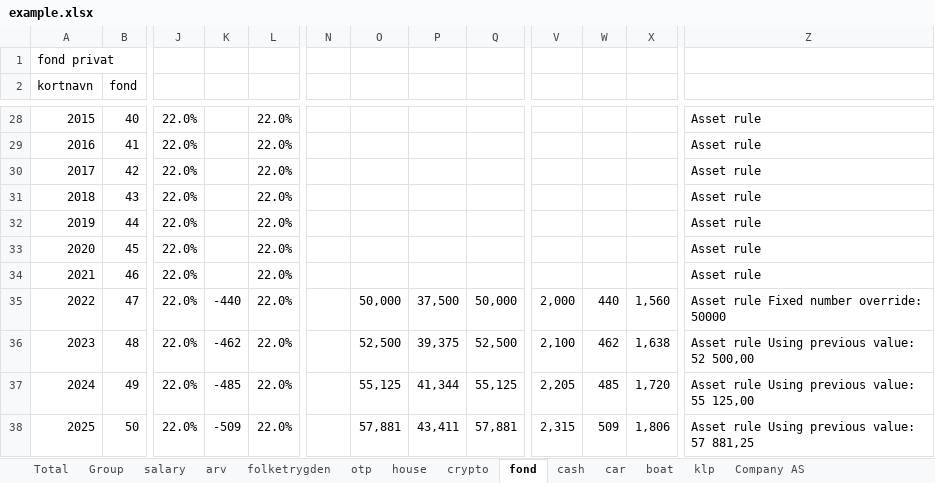
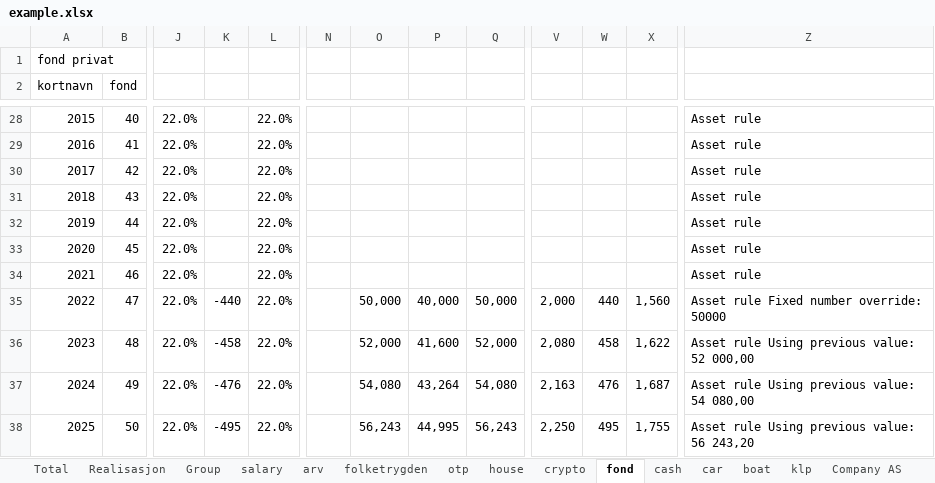
Before and after one commit to thomasekdahlN/wealthprognosis-app, an Excel workbook: example.xlsx, sheet fond, drawn as a sheet; only a part is shown, gaps mark what is left out; values as stored, in another font and other column widths than the file's, no cell formats; the diff covers the shown part only; the diff names each change by its address in the sheet, - before the commit and + after, or states it on an @@ line.

```diff
--- a/example.xlsx (sheet fond)
+++ b/example.xlsx (sheet fond)
+sheet tab: Realisasjon
-P35: 37,500
+P35: 40,000
-K36: -462
+K36: -458
-O36: 52,500
+O36: 52,000
-P36: 39,375
+P36: 41,600
-Q36: 52,500
+Q36: 52,000
-V36: 2,100
+V36: 2,080
-W36: 462
+W36: 458
-X36: 1,638
+X36: 1,622
-Z36: Asset rule Using previous value: 52 500,00
+Z36: Asset rule Using previous value: 52 000,00
-K37: -485
+K37: -476
-O37: 55,125
+O37: 54,080
-P37: 41,344
+P37: 43,264
-Q37: 55,125
+Q37: 54,080
-V37: 2,205
+V37: 2,163
-W37: 485
+W37: 476
-X37: 1,720
+X37: 1,687
-Z37: Asset rule Using previous value: 55 125,00
+Z37: Asset rule Using previous value: 54 080,00
-K38: -509
+K38: -495
-O38: 57,881
+O38: 56,243
-P38: 43,411
+P38: 44,995
-Q38: 57,881
+Q38: 56,243
-V38: 2,315
+V38: 2,250
-W38: 509
+W38: 495
-X38: 1,806
+X38: 1,755
-Z38: Asset rule Using previous value: 57 881,25
+Z38: Asset rule Using previous value: 56 243,20
```
Also changed, not shown: 2 added rows and 240 edited cells elsewhere in this sheet, sheet Total, sheet Group, sheet house, sheet otp, sheet salary, sheet crypto, 7 more sheets, cell formats, 12 other files.
